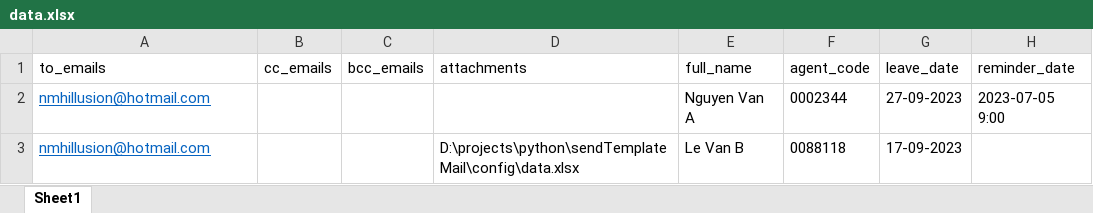
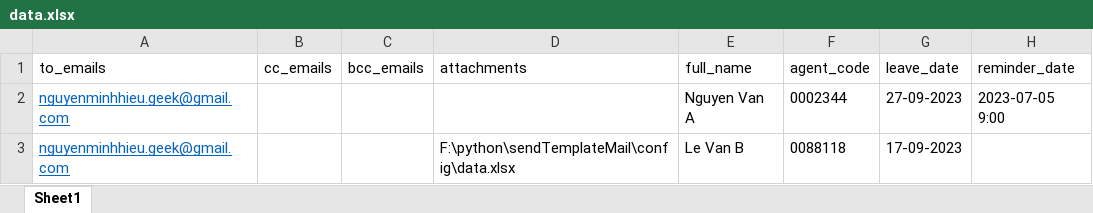
Before and after one commit to nmhillusion/py-send-template-mail, an Excel workbook: config/data.xlsx, sheet Sheet1, drawn as a sheet; values as stored, in another font and other column widths than the file's, no borders; the diff names each change by its address in the sheet, - before the commit and + after, or states it on an @@ line.

```diff
--- a/config/data.xlsx (sheet Sheet1)
+++ b/config/data.xlsx (sheet Sheet1)
-A2:A3 (to_emails): nmhillusion@hotmail.com
+A2:A3 (to_emails): nguyenminhhieu.geek@gmail.com
-D3 (attachments): D:\projects\python\sendTemplateMail\config\data.xlsx
+D3 (attachments): F:\python\sendTemplateMail\config\data.xlsx
```
Also changed, not shown: 3 other files.
